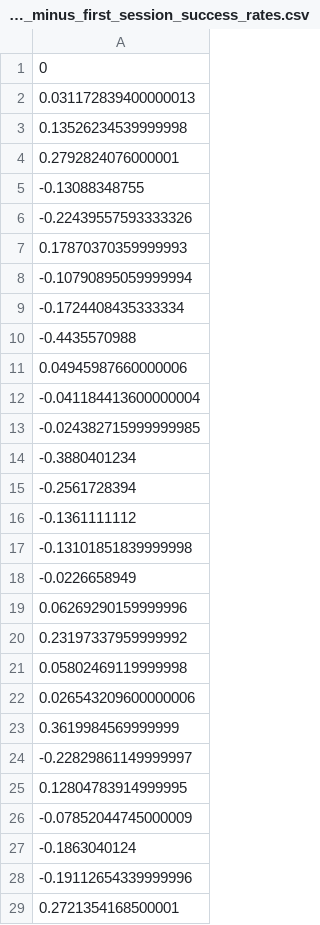
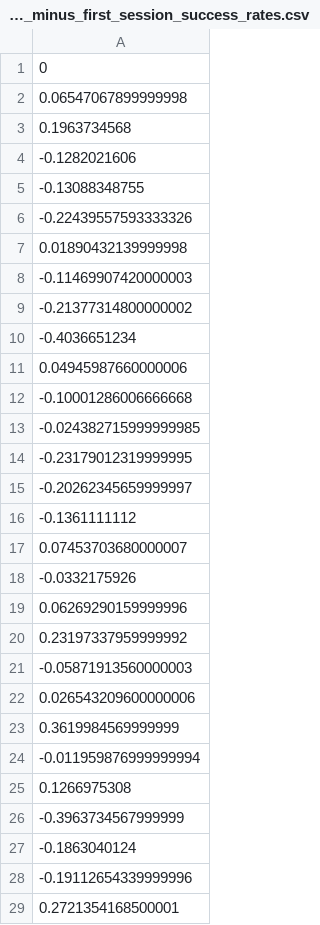
Before and after one commit to AvivR94/CS-Brain-Research-Workshop, a CSV file: last_minus_first_session_success_rates.csv, drawn as a sheet; only a part is shown; the diff covers the shown part only.

```diff
--- a/last_minus_first_session_success_rates.csv
+++ b/last_minus_first_session_success_rates.csv
@@ -1,27 +1,27 @@
 0
-0.031172839400000013
-0.13526234539999998
-0.2792824076000001
+0.06547067899999998
+0.1963734568
+-0.1282021606
 -0.13088348755
 -0.22439557593333326
-0.17870370359999993
--0.10790895059999994
--0.1724408435333334
--0.4435570988
+0.01890432139999998
+-0.11469907420000003
+-0.21377314800000002
+-0.4036651234
 0.04945987660000006
--0.041184413600000004
+-0.10001286006666668
 -0.024382715999999985
--0.3880401234
--0.2561728394
+-0.23179012319999995
+-0.20262345659999997
 -0.1361111112
--0.13101851839999998
--0.0226658949
+0.07453703680000007
+-0.0332175926
 0.06269290159999996
 0.23197337959999992
-0.05802469119999998
+-0.05871913560000003
 0.026543209600000006
 0.3619984569999999
--0.22829861149999997
-0.12804783914999995
--0.07852044745000009
+-0.011959876999999994
+0.1266975308
+-0.3963734567999999
 -0.1863040124
```
Also changed, not shown: 12 edited cells elsewhere in this file, last_session_success_rates.csv, 6 other files.
